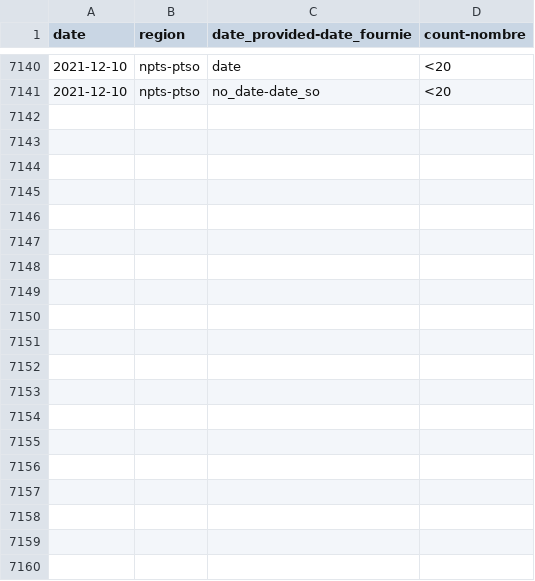
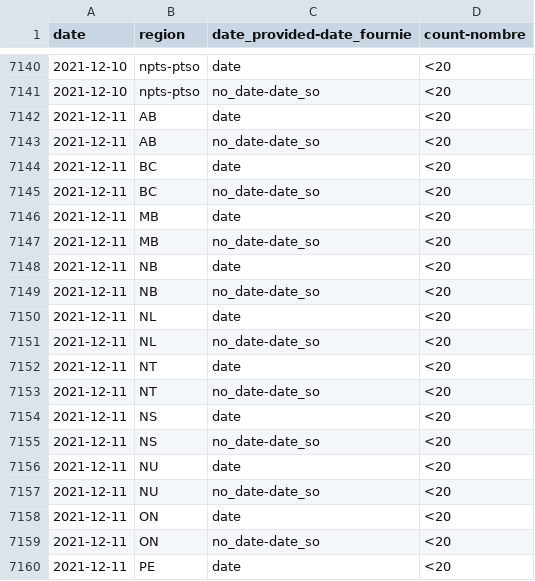
Before and after one commit to cds-snc/covid-alert-data-staging, a CSV file: masked_metrics/csv/daily-journalier/otk_pt_dp.daily-journalier.csv, drawn as a sheet; only a part is shown, gaps mark what is left out; the diff covers the shown part only.

```diff
--- a/masked_metrics/csv/daily-journalier/otk_pt_dp.daily-journalier.csv
+++ b/masked_metrics/csv/daily-journalier/otk_pt_dp.daily-journalier.csv
@@ -7141 +7141,20 @@ date,region,date_provided-date_fournie,count-nombre
 2021-12-10,npts-ptso,no_date-date_so,<20
+2021-12-11,AB,date,<20
+2021-12-11,AB,no_date-date_so,<20
+2021-12-11,BC,date,<20
+2021-12-11,BC,no_date-date_so,<20
+2021-12-11,MB,date,<20
+2021-12-11,MB,no_date-date_so,<20
+2021-12-11,NB,date,<20
+2021-12-11,NB,no_date-date_so,<20
+2021-12-11,NL,date,<20
+2021-12-11,NL,no_date-date_so,<20
+2021-12-11,NT,date,<20
+2021-12-11,NT,no_date-date_so,<20
+2021-12-11,NS,date,<20
+2021-12-11,NS,no_date-date_so,<20
+2021-12-11,NU,date,<20
+2021-12-11,NU,no_date-date_so,<20
+2021-12-11,ON,date,<20
+2021-12-11,ON,no_date-date_so,<20
+2021-12-11,PE,date,<20
```
Also changed, not shown: 9 added rows elsewhere in this file, masked_metrics/csv/daily-journalier/exposed_pt_es.daily-journalier.csv, masked_metrics/csv/daily-journalier/exposed_pt_os.daily-journalier.csv, 51 other files.
